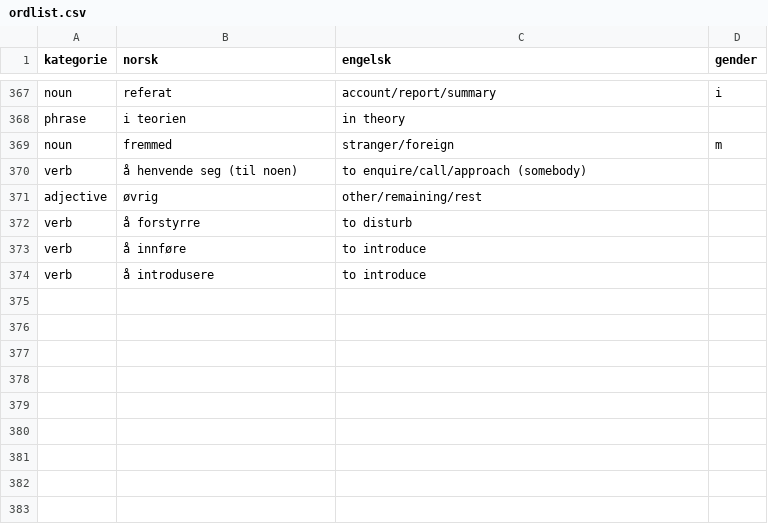
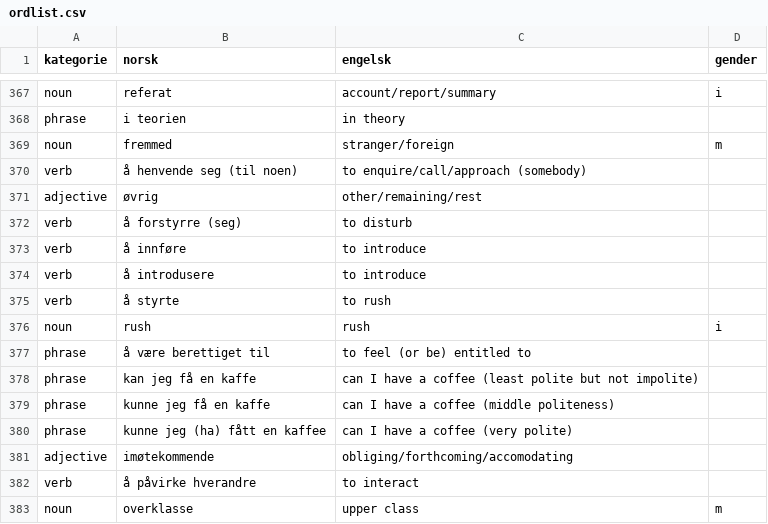
Before and after one commit to dfbr/dfbr.github.io, a CSV file: ordlist.csv, drawn as a sheet; only a part is shown, gaps mark what is left out.

Commit message:
new words

```diff
--- a/ordlist.csv
+++ b/ordlist.csv
@@ -371,4 +371,13 @@ verb,å henvende seg (til noen),to enquire/call/approach (somebody),
 adjective,øvrig,other/remaining/rest,
-verb,å forstyrre,to disturb,
+verb,å forstyrre (seg),to disturb,
 verb,å innføre,to introduce,
 verb,å introdusere,to introduce,
+verb,å styrte,to rush,
+noun,rush,rush,i
+phrase,å være berettiget til,to feel (or be) entitled to,
+phrase,kan jeg få en kaffe,can I have a coffee (least polite but not impolite),
+phrase,kunne jeg få en kaffe,can I have a coffee (middle politeness),
+phrase,kunne jeg (ha) fått en kaffee,can I have a coffee (very polite),
+adjective,imøtekommende,obliging/forthcoming/accomodating,
+verb,å påvirke hverandre,to interact,
+noun,overklasse,upper class,m
```
